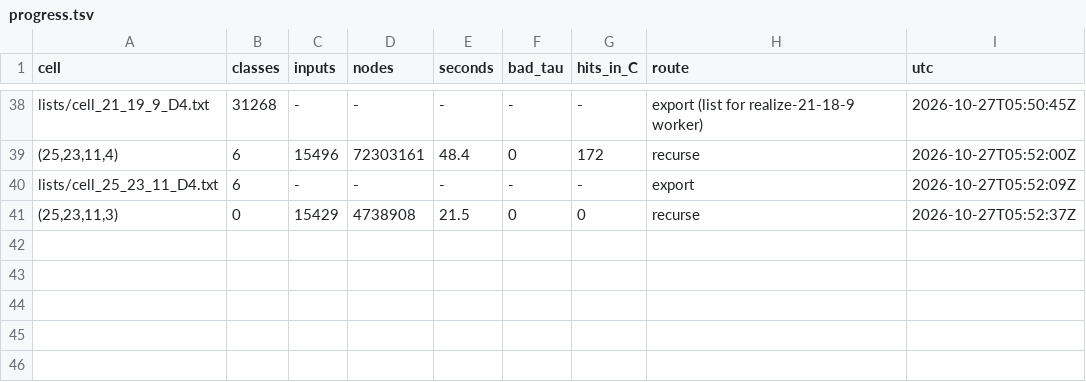
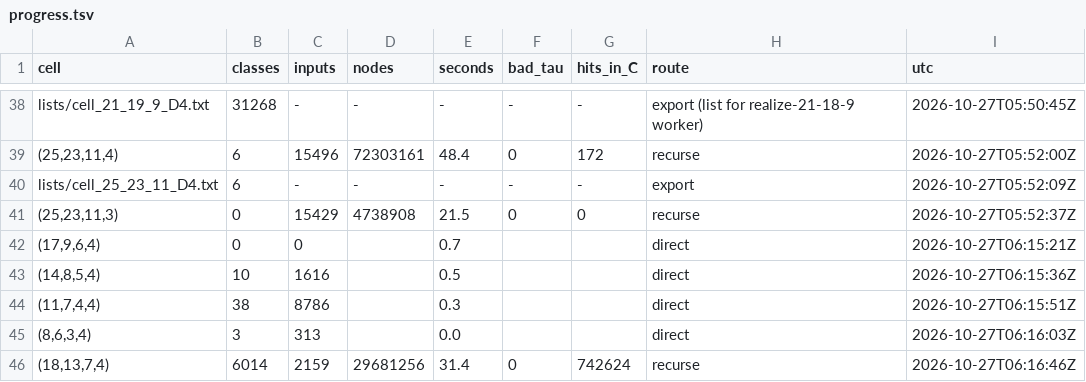
Before and after one commit to hturcotte1/Erdos-757, a TSV file: experiments/20261027-0340-induction-n28-n29-f25/progress.tsv, drawn as a sheet; only a part is shown, gaps mark what is left out.

```diff
--- a/experiments/20261027-0340-induction-n28-n29-f25/progress.tsv
+++ b/experiments/20261027-0340-induction-n28-n29-f25/progress.tsv
@@ -41 +41,6 @@ lists/cell_25_23_11_D4.txt	6	-	-	-	-	-	export	2026-10-27T05:52:09Z
 (25,23,11,3)	0	15429	4738908	21.5	0	0	recurse	2026-10-27T05:52:37Z
+(17,9,6,4)	0	0		0.7			direct	2026-10-27T06:15:21Z
+(14,8,5,4)	10	1616		0.5			direct	2026-10-27T06:15:36Z
+(11,7,4,4)	38	8786		0.3			direct	2026-10-27T06:15:51Z
+(8,6,3,4)	3	313		0.0			direct	2026-10-27T06:16:03Z
+(18,13,7,4)	6014	2159	29681256	31.4	0	742624	recurse	2026-10-27T06:16:46Z
```
Also changed, not shown: experiments/20261027-0340-induction-n28-n29-f25/provenance.tsv, 13 other files.
